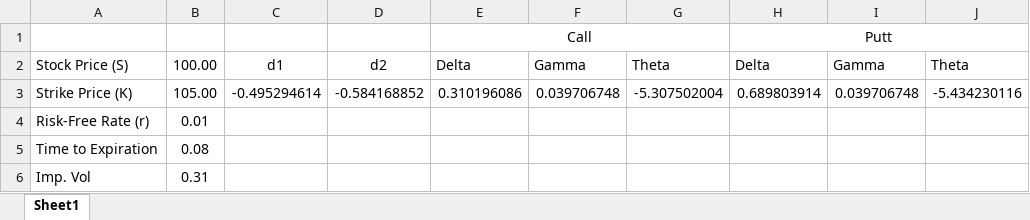
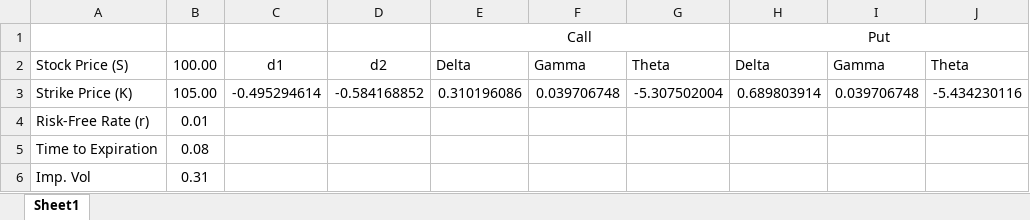
Before and after one commit to kpmooney/numerical_methods_youtube, an Excel workbook: option_greeks/option_greeks.xlsx, sheet Sheet1, drawn as a sheet; values as stored, in another font and other column widths than the file's, no borders; charts and pictures not drawn; the diff names each change by its address in the sheet, - before the commit and + after, or states it on an @@ line.

Commit message:
Fixed typo in option greeks spreadsheet

```diff
--- a/option_greeks/option_greeks.xlsx (sheet Sheet1)
+++ b/option_greeks/option_greeks.xlsx (sheet Sheet1)
-H1: Putt
+H1: Put
```
Also changed, not shown: charts or pictures.
